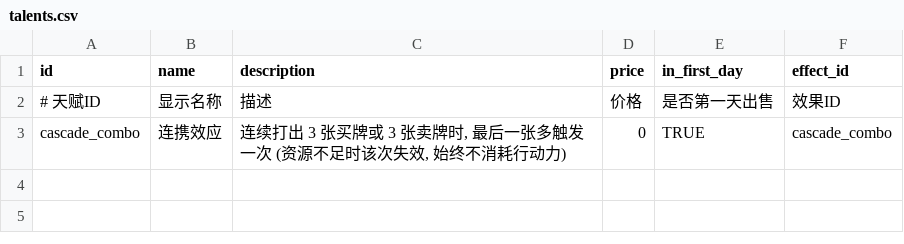
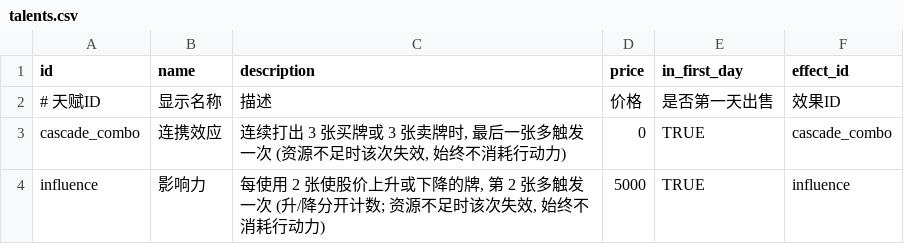
Before and after one commit to mqIndex/GameJam_Paper, a CSV file: Project/data/talents.csv, drawn as a sheet; the diff names each change by its address in the sheet, - before the commit and + after, or states it on an @@ line.

```diff
--- a/Project/data/talents.csv
+++ b/Project/data/talents.csv
+row 4: influence | 影响力 | 每使用 2 张使股价上升或下降的牌, 第 2 张多触发一次 (升/降分开计数; 资源不足时该次失效, 始终不消耗行动力) | 5000 | TRUE | influence
```
Also changed, not shown: Project/data/cards.csv, 3 other files.
